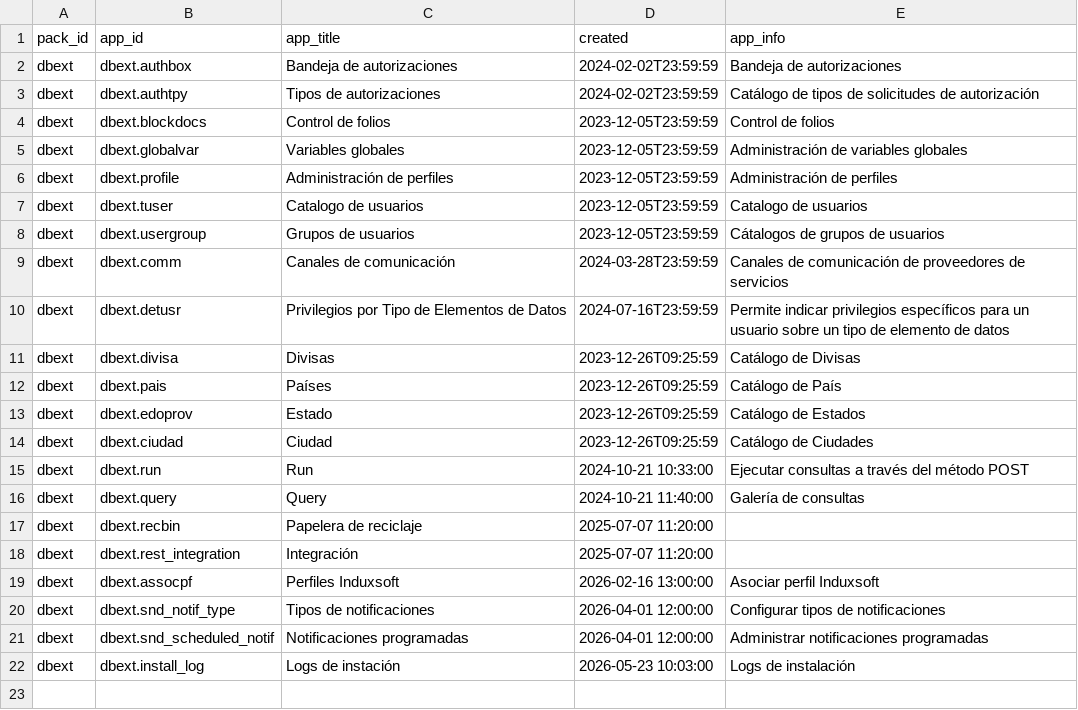
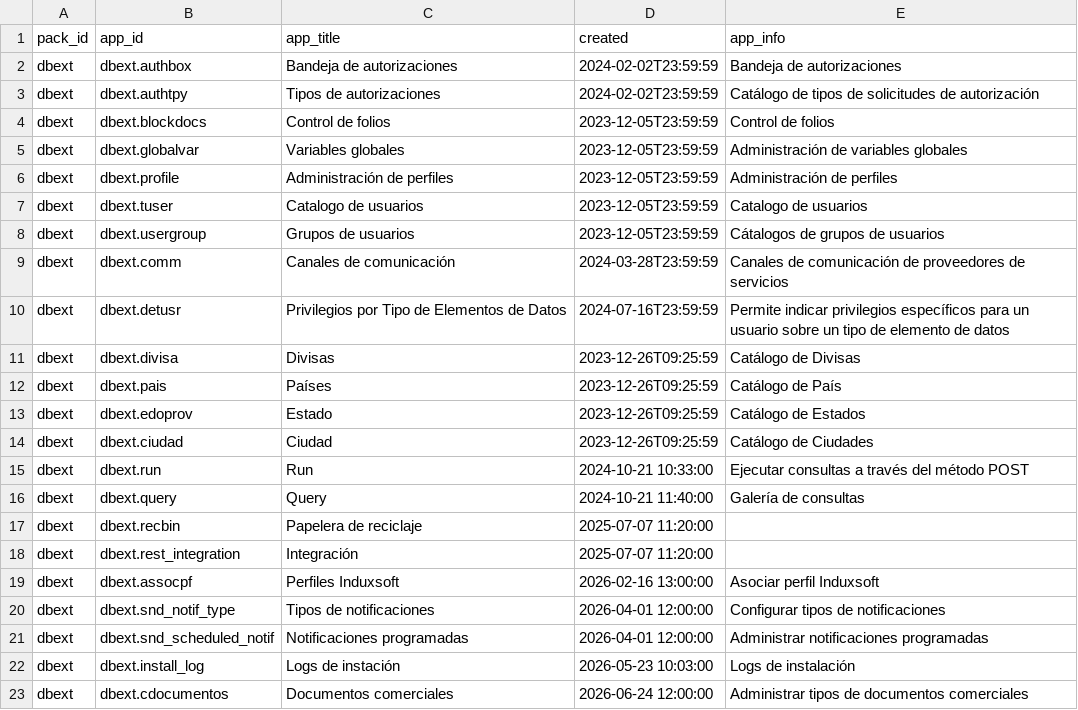
Before and after one commit to Induxsoft/dbext, a CSV file: src/dbext/_install/app_info/sys_app_catalog.csv, drawn as a sheet; the diff names each change by its address in the sheet, - before the commit and + after, or states it on an @@ line.

```diff
--- a/src/dbext/_install/app_info/sys_app_catalog.csv
+++ b/src/dbext/_install/app_info/sys_app_catalog.csv
+row 23: dbext | dbext.cdocumentos | Documentos comerciales | 2026-06-24 12:00:00 | Administrar tipos de documentos comerciales
```
Also changed, not shown: src/dbext/_install/app_info/sys_app_item_action.csv, src/dbext/_install/app_info/sys_app_item_type.csv, 7 other files.
